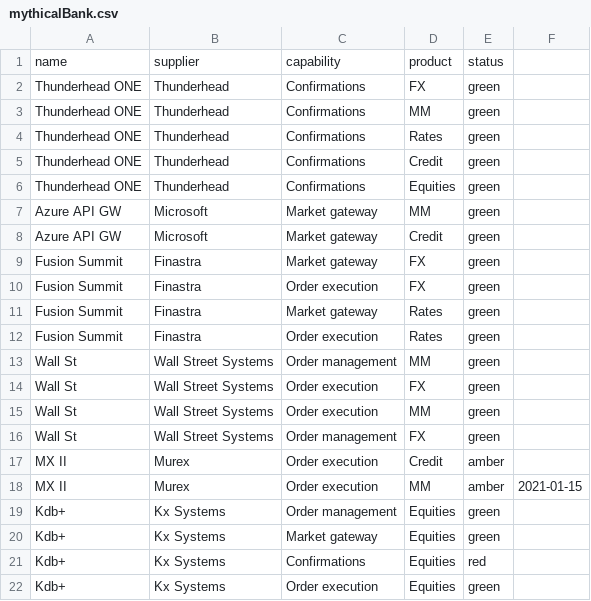
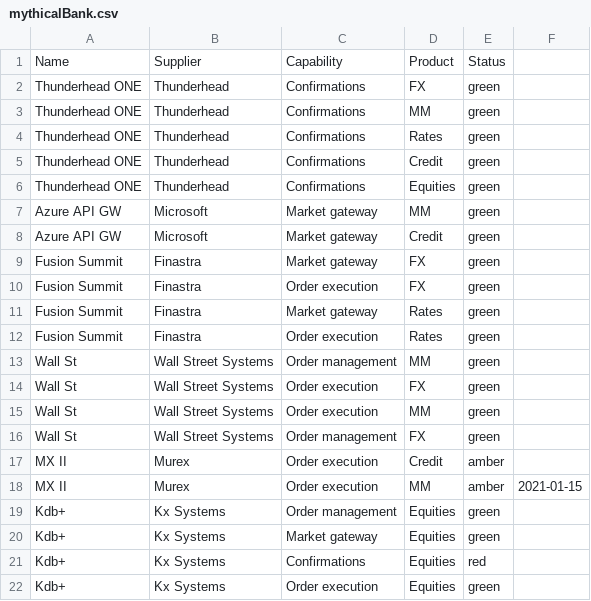
Before and after one commit to steelbreeze/steelbreeze.github.io, a CSV file: data/mythicalBank.csv, drawn as a sheet.

```diff
--- a/data/mythicalBank.csv
+++ b/data/mythicalBank.csv
@@ -1,2 +1,2 @@
-name,supplier,capability,product,status
+Name,Supplier,Capability,Product,Status
 Thunderhead ONE,Thunderhead,Confirmations,FX,green
```
Also changed, not shown: 3 other files.
